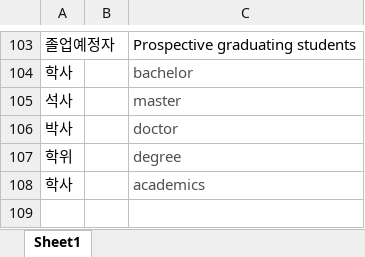
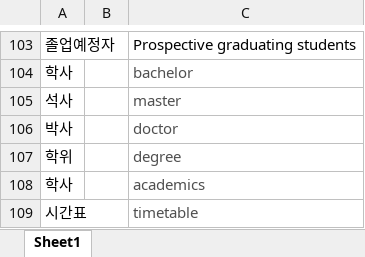
Before and after one commit to gachonComEng/fweb, an Excel workbook: files/용어정리.xlsx, sheet Sheet1, drawn as a sheet; only a part is shown, gaps mark what is left out; values as stored, in another font and other column widths than the file's, no borders; the diff names each change by its address in the sheet, - before the commit and + after, or states it on an @@ line.

Commit message:
191108

```diff
--- a/files/용어정리.xlsx (sheet Sheet1)
+++ b/files/용어정리.xlsx (sheet Sheet1)
+row 109: 시간표 |  | timetable
```
